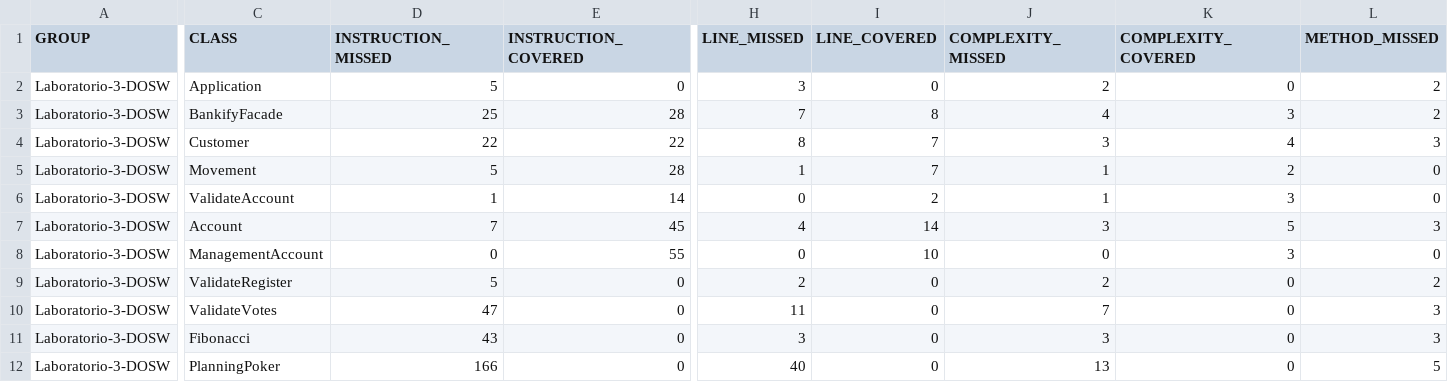
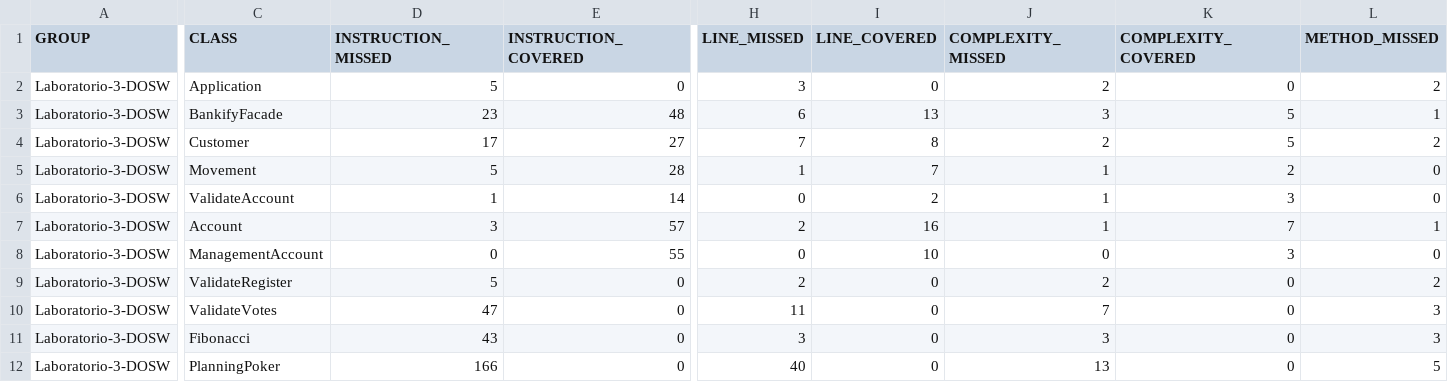
Before and after one commit to tulio3101/Laboratorio-3-DOSW, a CSV file: target/site/jacoco/jacoco.csv, drawn as a sheet; only a part is shown, gaps mark what is left out; the diff covers the shown part only; the diff names each change by its address in the sheet, - before the commit and + after, or states it on an @@ line.

```diff
--- a/target/site/jacoco/jacoco.csv
+++ b/target/site/jacoco/jacoco.csv
-D3 (INSTRUCTION_MISSED): 25
+D3 (INSTRUCTION_MISSED): 23
-E3 (INSTRUCTION_COVERED): 28
+E3 (INSTRUCTION_COVERED): 48
-H3 (LINE_MISSED): 7
+H3 (LINE_MISSED): 6
-I3 (LINE_COVERED): 8
+I3 (LINE_COVERED): 13
-J3 (COMPLEXITY_MISSED): 4
+J3 (COMPLEXITY_MISSED): 3
-K3 (COMPLEXITY_COVERED): 3
+K3 (COMPLEXITY_COVERED): 5
-L3 (METHOD_MISSED): 2
+L3 (METHOD_MISSED): 1
-D4 (INSTRUCTION_MISSED): 22
+D4 (INSTRUCTION_MISSED): 17
-E4 (INSTRUCTION_COVERED): 22
+E4 (INSTRUCTION_COVERED): 27
-H4 (LINE_MISSED): 8
+H4 (LINE_MISSED): 7
-I4 (LINE_COVERED): 7
+I4 (LINE_COVERED): 8
-J4 (COMPLEXITY_MISSED): 3
+J4 (COMPLEXITY_MISSED): 2
-K4 (COMPLEXITY_COVERED): 4
+K4 (COMPLEXITY_COVERED): 5
-L4 (METHOD_MISSED): 3
+L4 (METHOD_MISSED): 2
-D7 (INSTRUCTION_MISSED): 7
+D7 (INSTRUCTION_MISSED): 3
-E7 (INSTRUCTION_COVERED): 45
+E7 (INSTRUCTION_COVERED): 57
-H7 (LINE_MISSED): 4
+H7 (LINE_MISSED): 2
-I7 (LINE_COVERED): 14
+I7 (LINE_COVERED): 16
-J7 (COMPLEXITY_MISSED): 3
+J7 (COMPLEXITY_MISSED): 1
-K7 (COMPLEXITY_COVERED): 5
+K7 (COMPLEXITY_COVERED): 7
-L7 (METHOD_MISSED): 3
+L7 (METHOD_MISSED): 1
```
Also changed, not shown: 3 edited cells elsewhere in this file, 44 other files.
